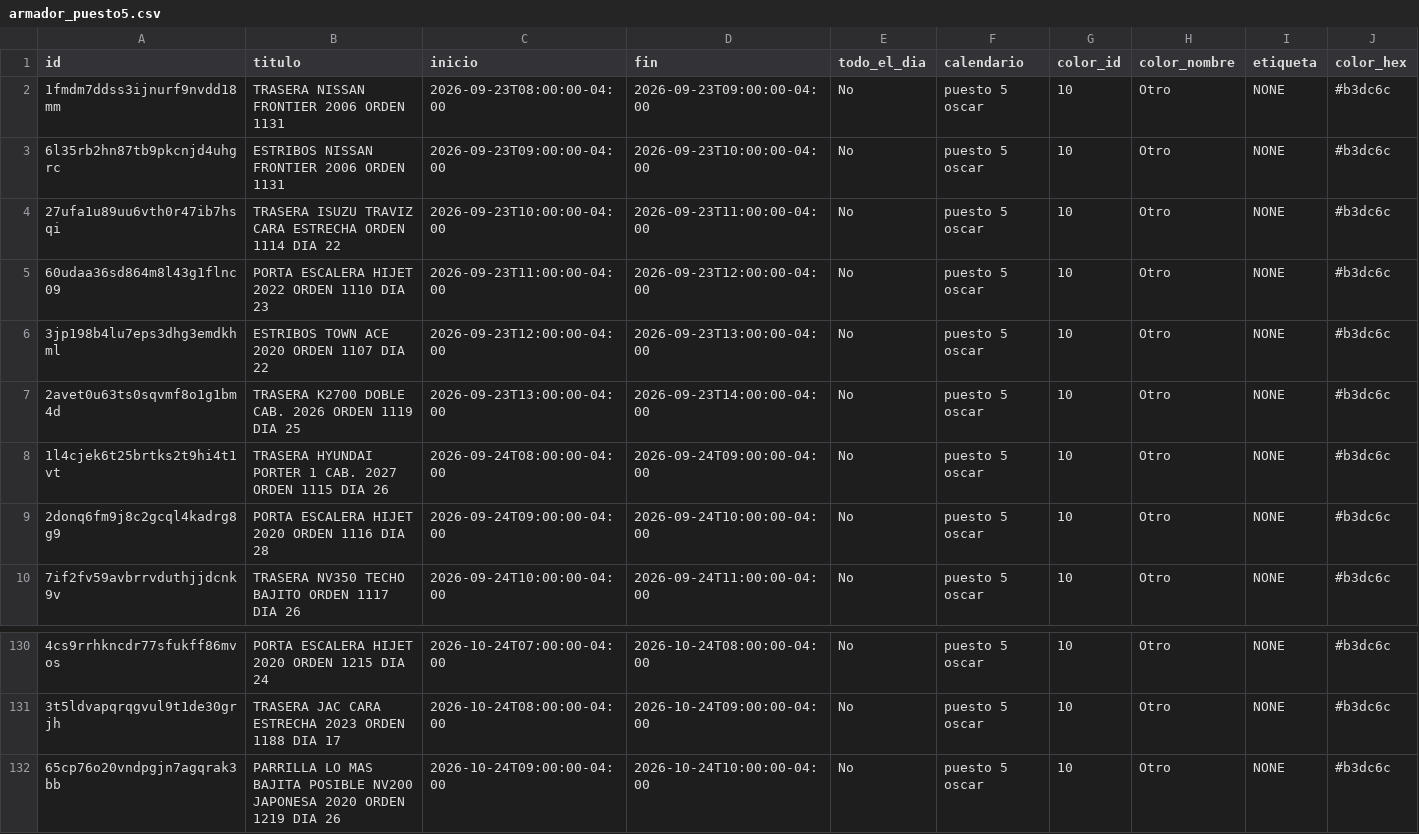
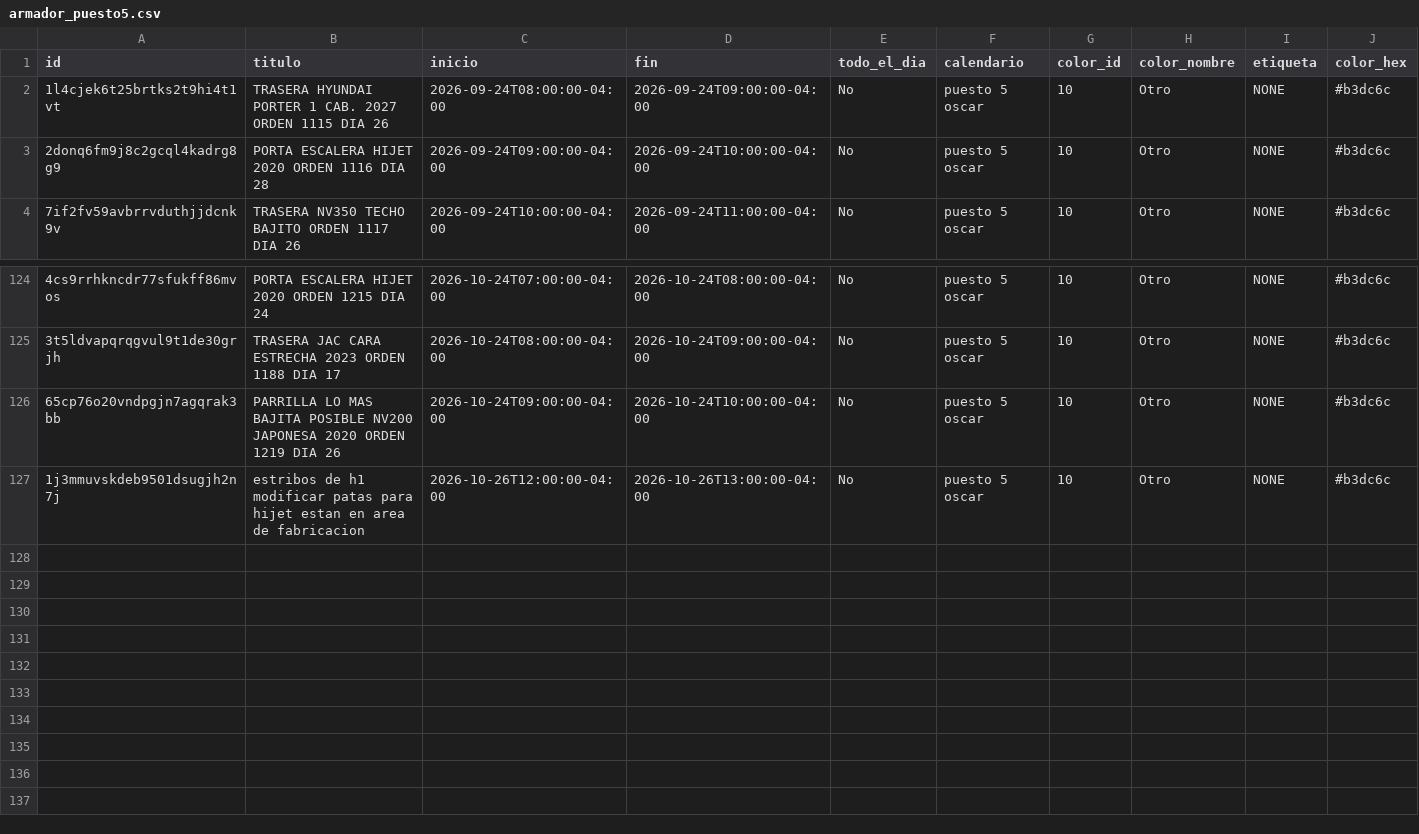
Before and after one commit to Osiris-14/rubio-defensa-ticket, a CSV file: public/data/calendario_armadores/armador_puesto5.csv, drawn as a sheet; only a part is shown, gaps mark what is left out; removed rows and columns are numbered as before the commit, all else as after; rows hold the shown columns only; the diff names each change by its address in the sheet, - before the commit and + after, or states it on an @@ line.

```diff
--- a/public/data/calendario_armadores/armador_puesto5.csv
+++ b/public/data/calendario_armadores/armador_puesto5.csv
-row 2: 1fmdm7ddss3ijnurf9nvdd18mm | TRASERA NISSAN FRONTIER 2006 ORDEN 1131 | 2026-09-23T08:00:00-04:00 | 2026-09-23T09:00:00-04:00 | No | puesto 5 oscar | 10 | Otro | NONE | #b3dc6c
-row 3: 6l35rb2hn87tb9pkcnjd4uhgrc | ESTRIBOS NISSAN FRONTIER 2006 ORDEN 1131 | 2026-09-23T09:00:00-04:00 | 2026-09-23T10:00:00-04:00 | No | puesto 5 oscar | 10 | Otro | NONE | #b3dc6c
-row 4: 27ufa1u89uu6vth0r47ib7hsqi | TRASERA ISUZU TRAVIZ CARA ESTRECHA ORDEN 1114 DIA 22 | 2026-09-23T10:00:00-04:00 | 2026-09-23T11:00:00-04:00 | No | puesto 5 oscar | 10 | Otro | NONE | #b3dc6c
-row 5: 60udaa36sd864m8l43g1flnc09 | PORTA ESCALERA HIJET 2022 ORDEN 1110 DIA 23 | 2026-09-23T11:00:00-04:00 | 2026-09-23T12:00:00-04:00 | No | puesto 5 oscar | 10 | Otro | NONE | #b3dc6c
-row 6: 3jp198b4lu7eps3dhg3emdkhml | ESTRIBOS TOWN ACE 2020 ORDEN 1107 DIA 22 | 2026-09-23T12:00:00-04:00 | 2026-09-23T13:00:00-04:00 | No | puesto 5 oscar | 10 | Otro | NONE | #b3dc6c
-row 7: 2avet0u63ts0sqvmf8o1g1bm4d | TRASERA K2700 DOBLE CAB. 2026 ORDEN 1119 DIA 25 | 2026-09-23T13:00:00-04:00 | 2026-09-23T14:00:00-04:00 | No | puesto 5 oscar | 10 | Otro | NONE | #b3dc6c
+row 127: 1j3mmuvskdeb9501dsugjh2n7j | estribos de h1 modificar patas para hijet estan en area de fabricacion | 2026-10-26T12:00:00-04:00 | 2026-10-26T13:00:00-04:00 | No | puesto 5 oscar | 10 | Otro | NONE | #b3dc6c
```
Also changed, not shown: public/data/calendario_armadores/armador_encargado_fabricacion.csv, public/data/calendario_armadores/armador_p13_deivi.csv, 1 other file.
